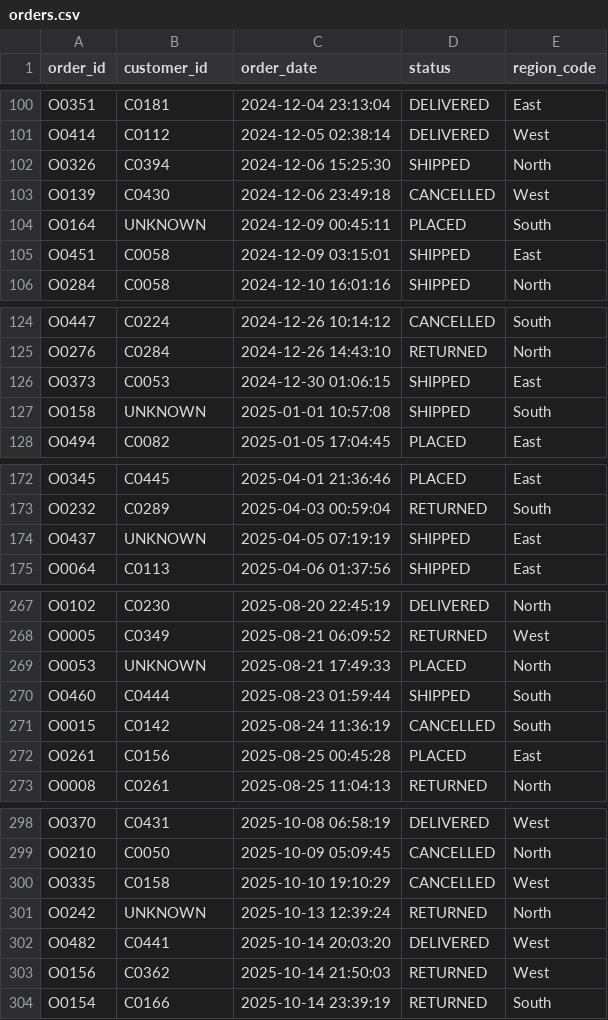
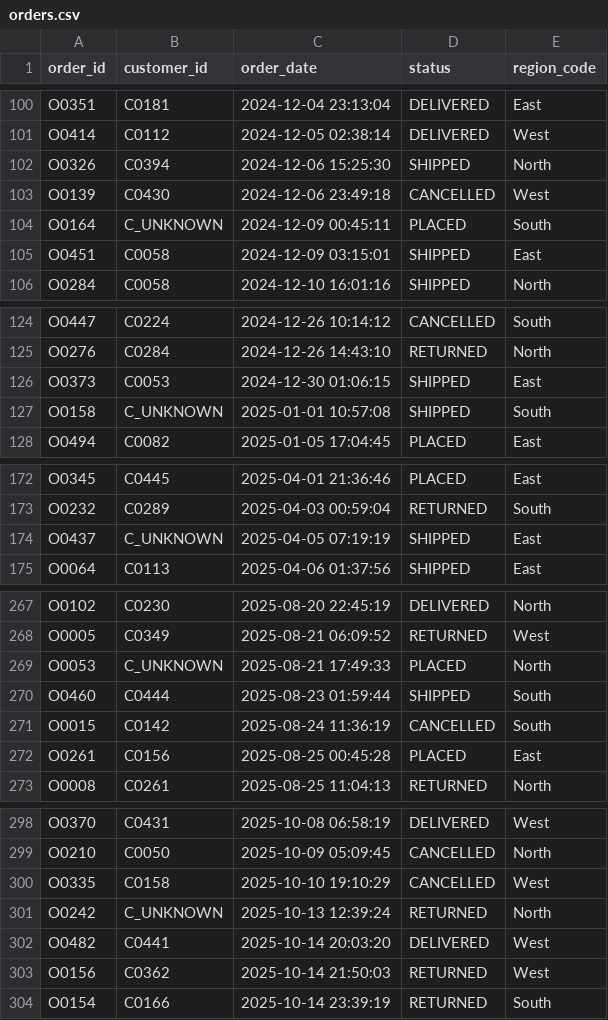
Before and after one commit to fhrizwi/celebal_technologies_internship, a CSV file: WEEK_8/Ecommerce_Order_Analytics/cleaned_data/orders.csv, drawn as a sheet; only a part is shown, gaps mark what is left out; the diff covers the shown part only.

```diff
--- a/WEEK_8/Ecommerce_Order_Analytics/cleaned_data/orders.csv
+++ b/WEEK_8/Ecommerce_Order_Analytics/cleaned_data/orders.csv
@@ -103,3 +103,3 @@ O0326,C0394,2024-12-06 15:25:30,SHIPPED,North
 O0139,C0430,2024-12-06 23:49:18,CANCELLED,West
-O0164,UNKNOWN,2024-12-09 00:45:11,PLACED,South
+O0164,C_UNKNOWN,2024-12-09 00:45:11,PLACED,South
 O0451,C0058,2024-12-09 03:15:01,SHIPPED,East
@@ -126,3 +126,3 @@ O0276,C0284,2024-12-26 14:43:10,RETURNED,North
 O0373,C0053,2024-12-30 01:06:15,SHIPPED,East
-O0158,UNKNOWN,2025-01-01 10:57:08,SHIPPED,South
+O0158,C_UNKNOWN,2025-01-01 10:57:08,SHIPPED,South
 O0494,C0082,2025-01-05 17:04:45,PLACED,East
@@ -173,3 +173,3 @@ O0345,C0445,2025-04-01 21:36:46,PLACED,East
 O0232,C0289,2025-04-03 00:59:04,RETURNED,South
-O0437,UNKNOWN,2025-04-05 07:19:19,SHIPPED,East
+O0437,C_UNKNOWN,2025-04-05 07:19:19,SHIPPED,East
 O0064,C0113,2025-04-06 01:37:56,SHIPPED,East
@@ -268,3 +268,3 @@ O0102,C0230,2025-08-20 22:45:19,DELIVERED,North
 O0005,C0349,2025-08-21 06:09:52,RETURNED,West
-O0053,UNKNOWN,2025-08-21 17:49:33,PLACED,North
+O0053,C_UNKNOWN,2025-08-21 17:49:33,PLACED,North
 O0460,C0444,2025-08-23 01:59:44,SHIPPED,South
@@ -300,3 +300,3 @@ O0210,C0050,2025-10-09 05:09:45,CANCELLED,North
 O0335,C0158,2025-10-10 19:10:29,CANCELLED,West
-O0242,UNKNOWN,2025-10-13 12:39:24,RETURNED,North
+O0242,C_UNKNOWN,2025-10-13 12:39:24,RETURNED,North
 O0482,C0441,2025-10-14 20:03:20,DELIVERED,West
```
Also changed, not shown: 15 edited cells elsewhere in this file, WEEK_8/Ecommerce_Order_Analytics/cleaned_data/customers.csv, 4 other files.
